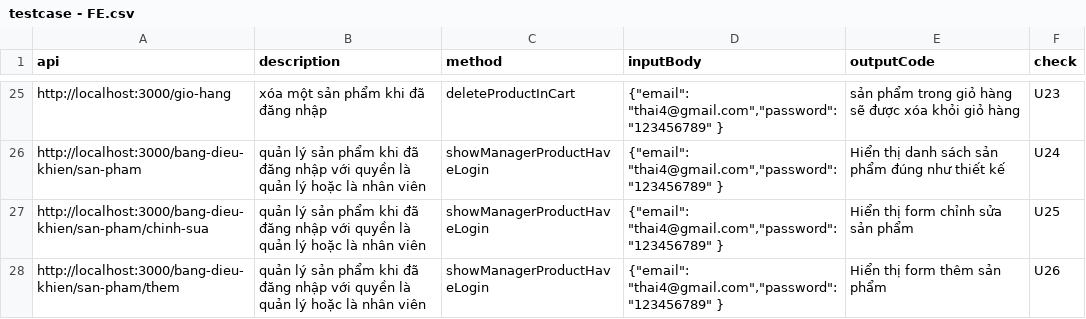
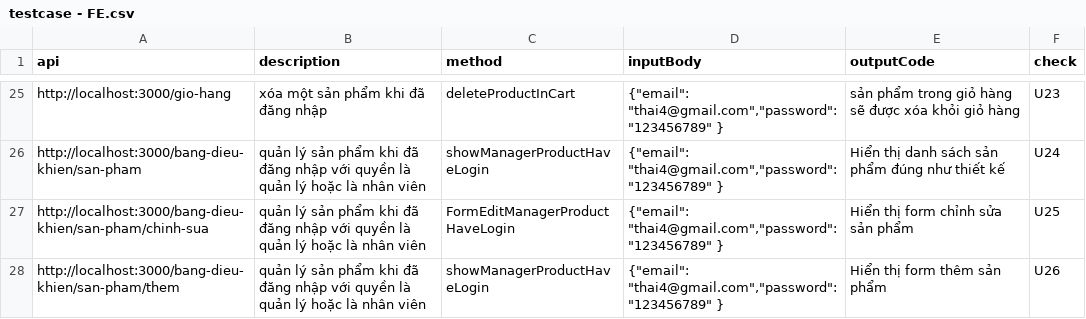
Before and after one commit to tu-lam/watch-store, a CSV file: testcase/testcase - FE.csv, drawn as a sheet; only a part is shown, gaps mark what is left out.

```diff
--- a/testcase/testcase - FE.csv
+++ b/testcase/testcase - FE.csv
@@ -26,3 +26,3 @@ api,description,method,inputBody,outputCode,check
 "http://localhost:3000/bang-dieu-khien/san-pham","quản lý sản phẩm khi đã đăng nhập với quyền là quản lý hoặc là nhân viên","showManagerProductHaveLogin","{""email"": ""thai4@gmail.com"",""password"":""123456789"" }","Hiển thị danh sách sản phẩm đúng như thiết kế ",U24
-"http://localhost:3000/bang-dieu-khien/san-pham/chinh-sua","quản lý sản phẩm khi đã đăng nhập với quyền là quản lý hoặc là nhân viên","showManagerProductHaveLogin","{""email"": ""thai4@gmail.com"",""password"":""123456789"" }","Hiển thị form chỉnh sửa sản phẩm ",U25
+"http://localhost:3000/bang-dieu-khien/san-pham/chinh-sua","quản lý sản phẩm khi đã đăng nhập với quyền là quản lý hoặc là nhân viên","FormEditManagerProductHaveLogin","{""email"": ""thai4@gmail.com"",""password"":""123456789"" }","Hiển thị form chỉnh sửa sản phẩm ",U25
 "http://localhost:3000/bang-dieu-khien/san-pham/them","quản lý sản phẩm khi đã đăng nhập với quyền là quản lý hoặc là nhân viên","showManagerProductHaveLogin","{""email"": ""thai4@gmail.com"",""password"":""123456789"" }","Hiển thị form thêm sản phẩm",U26
```
Also changed, not shown: 31 other files.
